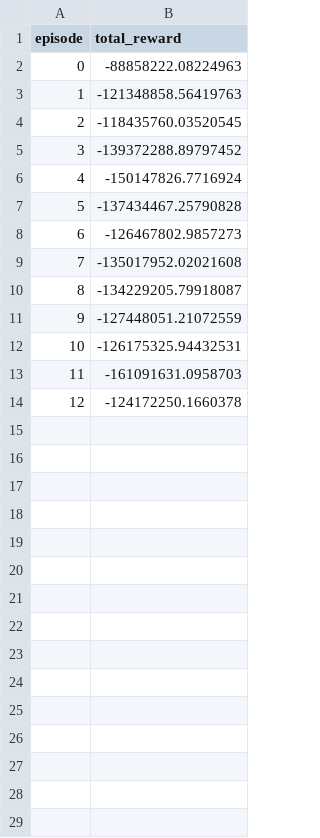
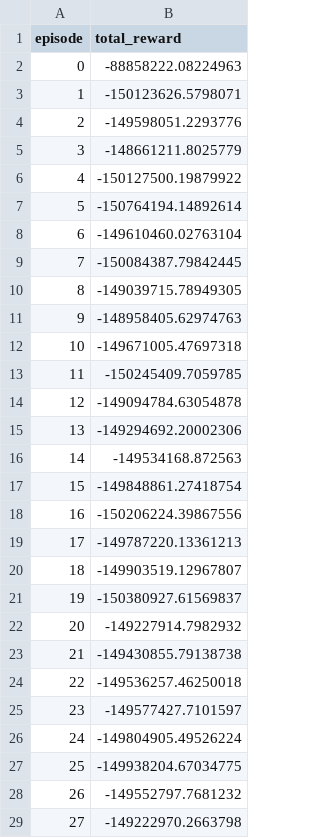
Before and after one commit to isomer2023/2025-2026-VeraGrid-Torch-RL, a CSV file: logs_gnn/episode_rewards.csv, drawn as a sheet; only a part is shown; the diff covers the shown part only.

Commit message:
++OPF cal still on dev, ++Pmin/Pmax adjust, ++1-HVMV-urban-2.203-0-no_sw as sb_code, ++reward adjustment, ++cost adjustment

```diff
--- a/logs_gnn/episode_rewards.csv
+++ b/logs_gnn/episode_rewards.csv
@@ -2,13 +2,28 @@ episode,total_reward
 0,-88858222.08224963
-1,-121348858.56419763
-2,-118435760.03520545
-3,-139372288.89797452
-4,-150147826.7716924
-5,-137434467.25790828
-6,-126467802.9857273
-7,-135017952.02021608
-8,-134229205.79918087
-9,-127448051.21072559
-10,-126175325.94432531
-11,-161091631.0958703
-12,-124172250.1660378
+1,-150123626.5798071
+2,-149598051.2293776
+3,-148661211.8025779
+4,-150127500.19879922
+5,-150764194.14892614
+6,-149610460.02763104
+7,-150084387.79842445
+8,-149039715.78949305
+9,-148958405.62974763
+10,-149671005.47697318
+11,-150245409.7059785
+12,-149094784.63054878
+13,-149294692.20002306
+14,-149534168.872563
+15,-149848861.27418754
+16,-150206224.39867556
+17,-149787220.13361213
+18,-149903519.12967807
+19,-150380927.61569837
+20,-149227914.7982932
+21,-149430855.79138738
+22,-149536257.46250018
+23,-149577427.7101597
+24,-149804905.49526224
+25,-149938204.67034775
+26,-149552797.7681232
+27,-149222970.2663798
```
Also changed, not shown: 72 added rows elsewhere in this file, 9 other files.
